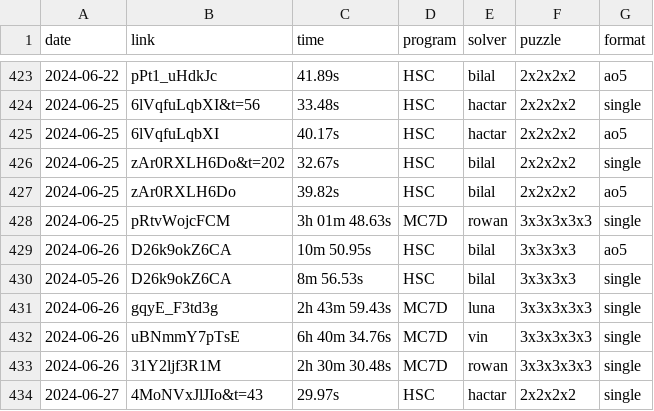
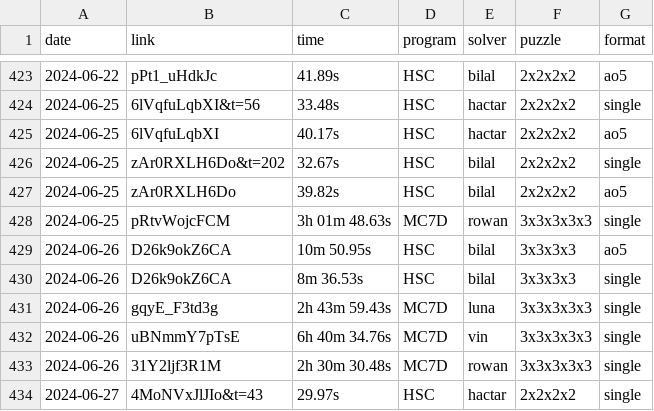
Before and after one commit to Hypercubers/hypercubing.xyz, a CSV file: leaderboards/solves.csv, drawn as a sheet; only a part is shown, gaps mark what is left out.

Commit message:
fix a wrong solve date/time

```diff
--- a/leaderboards/solves.csv
+++ b/leaderboards/solves.csv
@@ -429,3 +429,3 @@ date,       link,                  time, program,   solver,             puzzle,
 2024-06-26, D26k9okZ6CA,      10m 50.95s, HSC,      bilal,              3x3x3x3, ao5
-2024-05-26, D26k9okZ6CA,       8m 56.53s, HSC,      bilal,              3x3x3x3, single
+2024-06-26, D26k9okZ6CA,       8m 36.53s, HSC,      bilal,              3x3x3x3, single
 2024-06-26, gqyE_F3td3g,   2h 43m 59.43s, MC7D,     luna,               3x3x3x3x3, single
```
